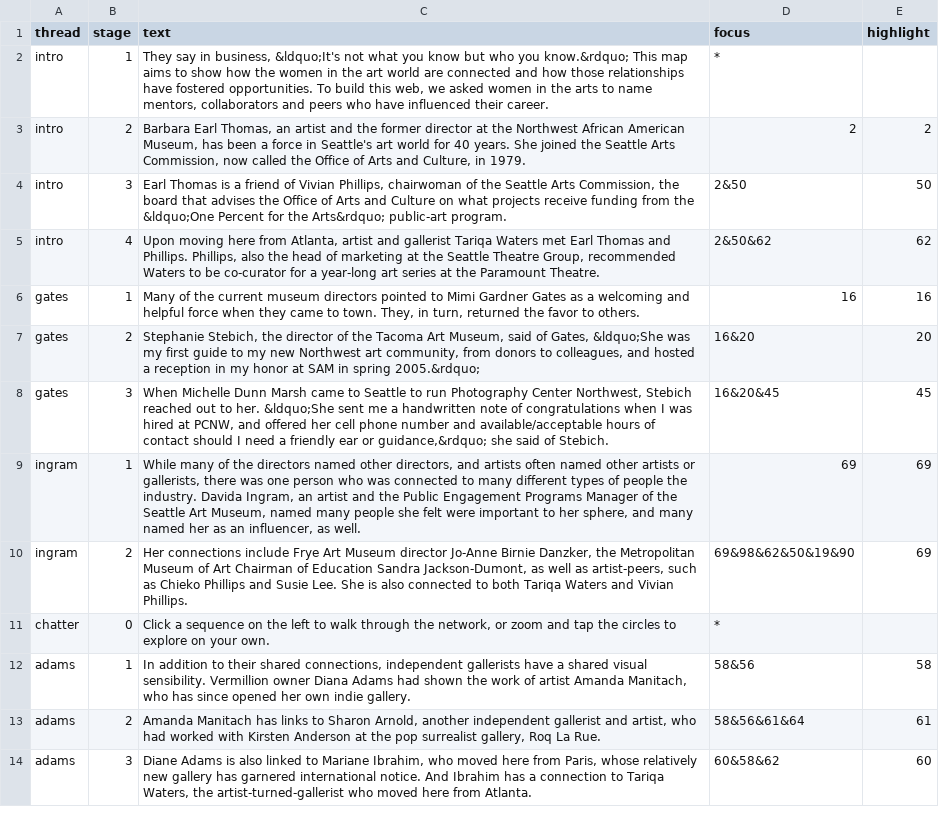
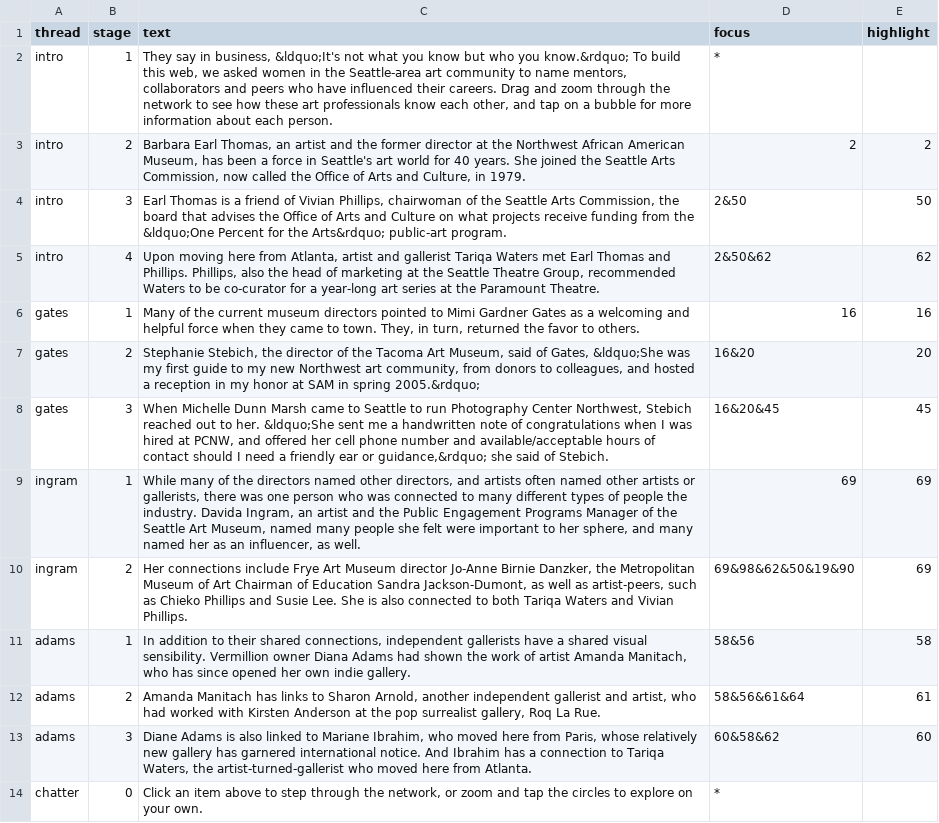
Before and after one commit to seattletimes/women-in-arts, a CSV file: data/narratives.csv, drawn as a sheet.

```diff
--- a/data/narratives.csv
+++ b/data/narratives.csv
@@ -1,3 +1,3 @@
 thread,stage,text,focus,highlight
-intro,1,"They say in business, &ldquo;It's not what you know but who you know.&rdquo; This map aims to show how the women in the art world are connected and how those relationships have fostered opportunities. To build this web, we asked women in the arts to name mentors, collaborators and peers who have influenced their career.",*,
+intro,1,"They say in business, &ldquo;It's not what you know but who you know.&rdquo; To build this web, we asked women in the Seattle-area art community to name mentors, collaborators and peers who have influenced their careers. Drag and zoom through the network to see how these art professionals know each other, and tap on a bubble for more information about each person.",*,
 intro,2,"Barbara Earl Thomas, an artist and the former director at the Northwest African American Museum, has been a force in Seattle's art world for 40 years. She joined the Seattle Arts Commission, now called the Office of Arts and Culture, in 1979.",2,2
@@ -10,3 +10,2 @@ ingram,1,"While many of the directors named other directors, and artists often n
 ingram,2,"Her connections include Frye Art Museum director Jo-Anne Birnie Danzker, the Metropolitan Museum of Art Chairman of Education Sandra Jackson-Dumont, as well as artist-peers, such as Chieko Phillips and Susie Lee. She is also connected to both Tariqa Waters and Vivian Phillips.",69&98&62&50&19&90,69
-chatter,0,"Click a sequence on the left to walk through the network, or zoom and tap the circles to explore on your own.",*,
 adams,1,"In addition to their shared connections, independent gallerists have a shared visual sensibility. Vermillion owner Diana Adams had shown the work of artist Amanda Manitach, who has since opened her own indie gallery.",58&56,58
@@ -14 +13,2 @@ adams,2,"Amanda Manitach has links to Sharon Arnold, another independent galleri
 adams,3,"Diane Adams is also linked to Mariane Ibrahim, who moved here from Paris, whose relatively new gallery has garnered international notice. And Ibrahim has a connection to Tariqa Waters, the artist-turned-gallerist who moved here from Atlanta.",60&58&62,60
+chatter,0,"Click an item above to step through the network, or zoom and tap the circles to explore on your own.",*,
```
Also changed, not shown: 3 other files.
